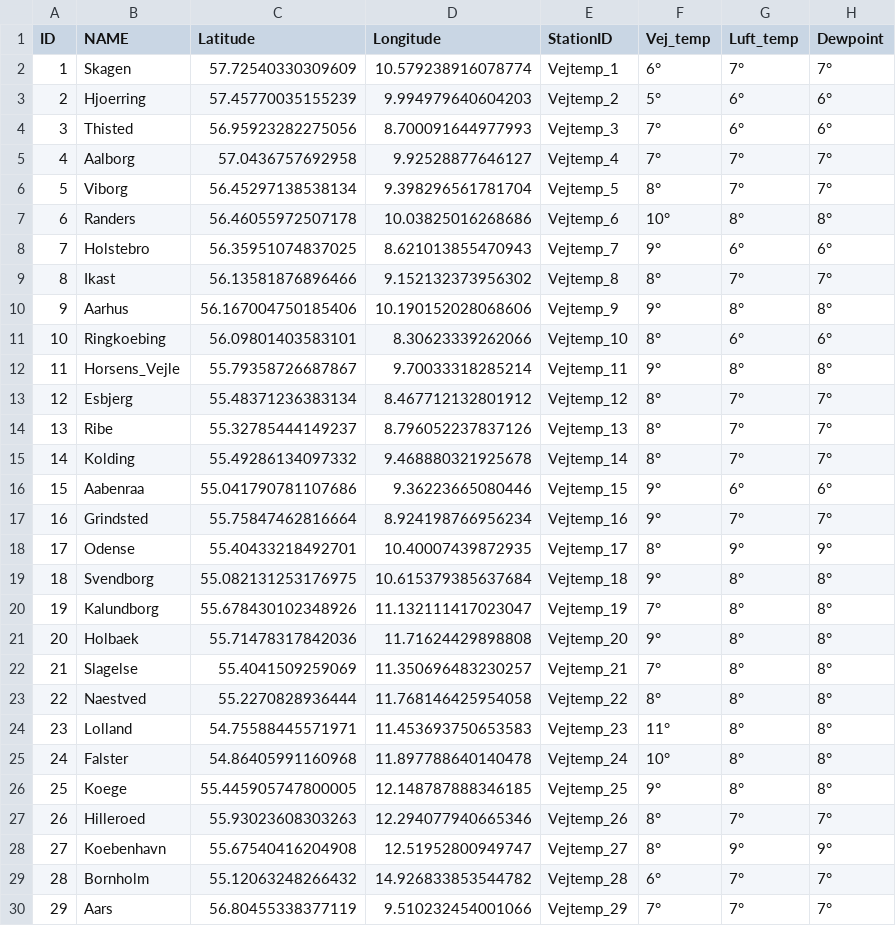
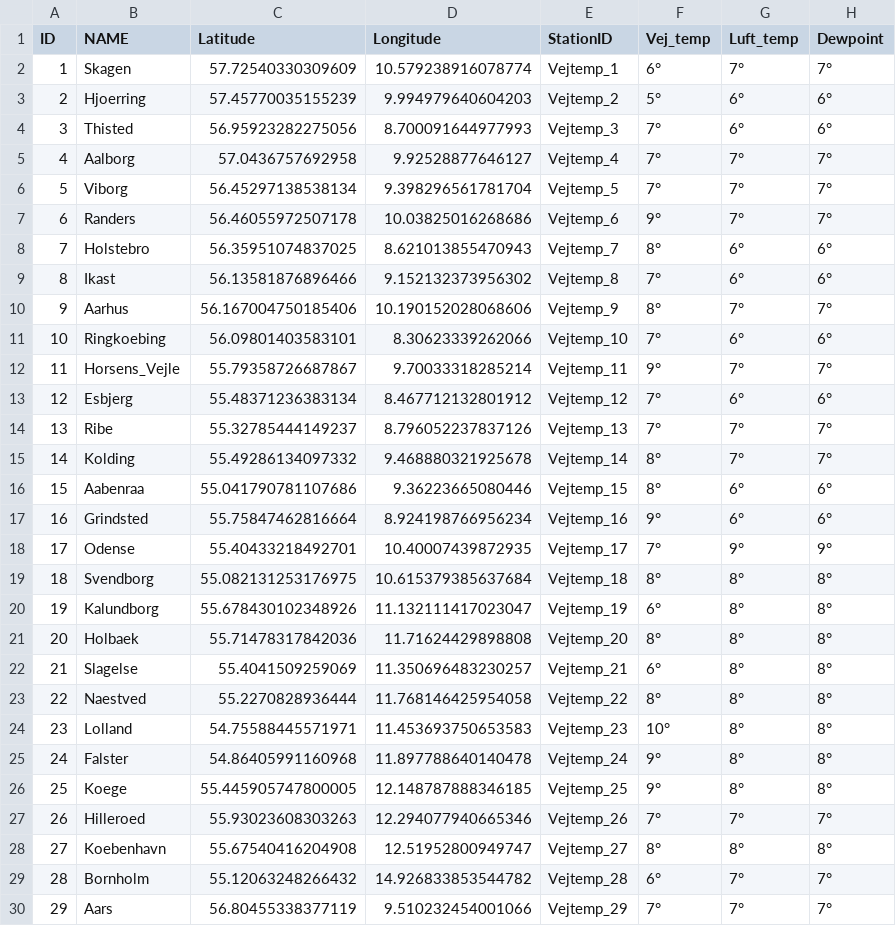
Before and after one commit to TV-2-Vejr/Vejtemperatur, a CSV file: udvalgte_vejtemp.csv, drawn as a sheet.

```diff
--- a/udvalgte_vejtemp.csv
+++ b/udvalgte_vejtemp.csv
@@ -5,25 +5,25 @@ ID,NAME,Latitude,Longitude,StationID,Vej_temp,Luft_temp,Dewpoint
 4,Aalborg,57.0436757692958,9.92528877646127,Vejtemp_4,7°,7°,7°
-5,Viborg,56.45297138538134,9.398296561781704,Vejtemp_5,8°,7°,7°
-6,Randers,56.46055972507178,10.03825016268686,Vejtemp_6,10°,8°,8°
-7,Holstebro,56.35951074837025,8.621013855470943,Vejtemp_7,9°,6°,6°
-8,Ikast,56.13581876896466,9.152132373956302,Vejtemp_8,8°,7°,7°
-9,Aarhus,56.167004750185406,10.190152028068606,Vejtemp_9,9°,8°,8°
-10,Ringkoebing,56.09801403583101,8.30623339262066,Vejtemp_10,8°,6°,6°
-11,Horsens_Vejle,55.79358726687867,9.70033318285214,Vejtemp_11,9°,8°,8°
-12,Esbjerg,55.48371236383134,8.467712132801912,Vejtemp_12,8°,7°,7°
-13,Ribe,55.32785444149237,8.796052237837126,Vejtemp_13,8°,7°,7°
+5,Viborg,56.45297138538134,9.398296561781704,Vejtemp_5,7°,7°,7°
+6,Randers,56.46055972507178,10.03825016268686,Vejtemp_6,9°,7°,7°
+7,Holstebro,56.35951074837025,8.621013855470943,Vejtemp_7,8°,6°,6°
+8,Ikast,56.13581876896466,9.152132373956302,Vejtemp_8,7°,6°,6°
+9,Aarhus,56.167004750185406,10.190152028068606,Vejtemp_9,8°,7°,7°
+10,Ringkoebing,56.09801403583101,8.30623339262066,Vejtemp_10,7°,6°,6°
+11,Horsens_Vejle,55.79358726687867,9.70033318285214,Vejtemp_11,9°,7°,7°
+12,Esbjerg,55.48371236383134,8.467712132801912,Vejtemp_12,7°,6°,6°
+13,Ribe,55.32785444149237,8.796052237837126,Vejtemp_13,7°,7°,7°
 14,Kolding,55.49286134097332,9.468880321925678,Vejtemp_14,8°,7°,7°
-15,Aabenraa,55.041790781107686,9.36223665080446,Vejtemp_15,9°,6°,6°
-16,Grindsted,55.75847462816664,8.924198766956234,Vejtemp_16,9°,7°,7°
-17,Odense,55.40433218492701,10.40007439872935,Vejtemp_17,8°,9°,9°
-18,Svendborg,55.082131253176975,10.615379385637684,Vejtemp_18,9°,8°,8°
-19,Kalundborg,55.678430102348926,11.132111417023047,Vejtemp_19,7°,8°,8°
-20,Holbaek,55.71478317842036,11.71624429898808,Vejtemp_20,9°,8°,8°
-21,Slagelse,55.4041509259069,11.350696483230257,Vejtemp_21,7°,8°,8°
+15,Aabenraa,55.041790781107686,9.36223665080446,Vejtemp_15,8°,6°,6°
+16,Grindsted,55.75847462816664,8.924198766956234,Vejtemp_16,9°,6°,6°
+17,Odense,55.40433218492701,10.40007439872935,Vejtemp_17,7°,9°,9°
+18,Svendborg,55.082131253176975,10.615379385637684,Vejtemp_18,8°,8°,8°
+19,Kalundborg,55.678430102348926,11.132111417023047,Vejtemp_19,6°,8°,8°
+20,Holbaek,55.71478317842036,11.71624429898808,Vejtemp_20,8°,8°,8°
+21,Slagelse,55.4041509259069,11.350696483230257,Vejtemp_21,6°,8°,8°
 22,Naestved,55.2270828936444,11.768146425954058,Vejtemp_22,8°,8°,8°
-23,Lolland,54.75588445571971,11.453693750653583,Vejtemp_23,11°,8°,8°
-24,Falster,54.86405991160968,11.897788640140478,Vejtemp_24,10°,8°,8°
+23,Lolland,54.75588445571971,11.453693750653583,Vejtemp_23,10°,8°,8°
+24,Falster,54.86405991160968,11.897788640140478,Vejtemp_24,9°,8°,8°
 25,Koege,55.445905747800005,12.148787888346185,Vejtemp_25,9°,8°,8°
-26,Hilleroed,55.93023608303263,12.294077940665346,Vejtemp_26,8°,7°,7°
-27,Koebenhavn,55.67540416204908,12.51952800949747,Vejtemp_27,8°,9°,9°
+26,Hilleroed,55.93023608303263,12.294077940665346,Vejtemp_26,7°,7°,7°
+27,Koebenhavn,55.67540416204908,12.51952800949747,Vejtemp_27,8°,8°,8°
 28,Bornholm,55.12063248266432,14.926833853544782,Vejtemp_28,6°,7°,7°
```
Also changed, not shown: vejtemp_1.csv, vejtemp_2.csv.
